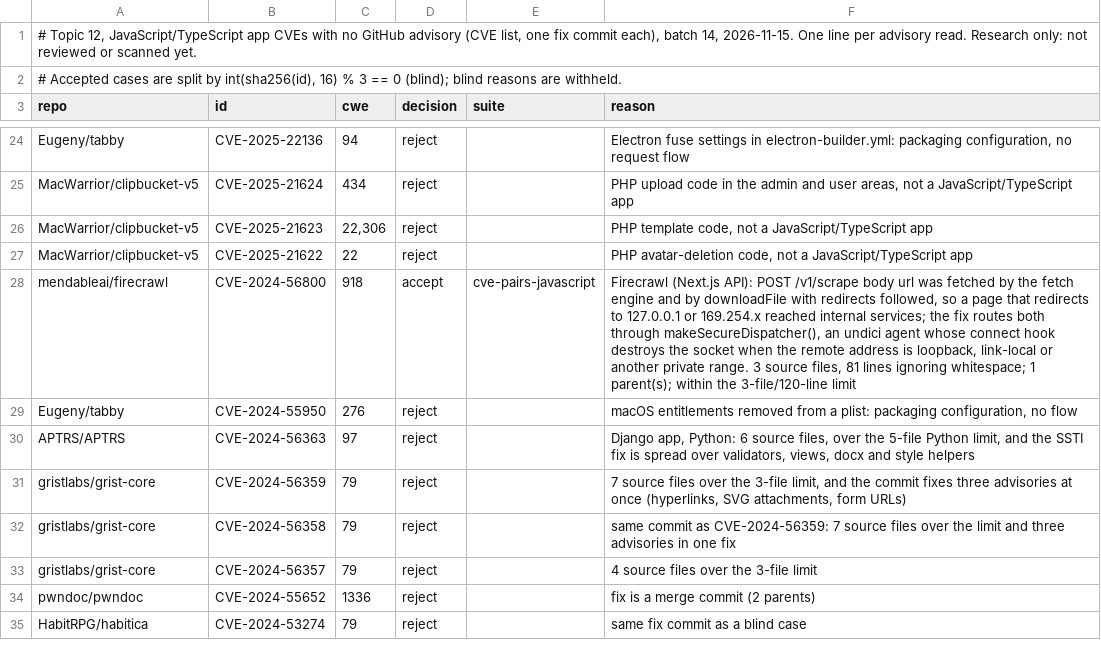
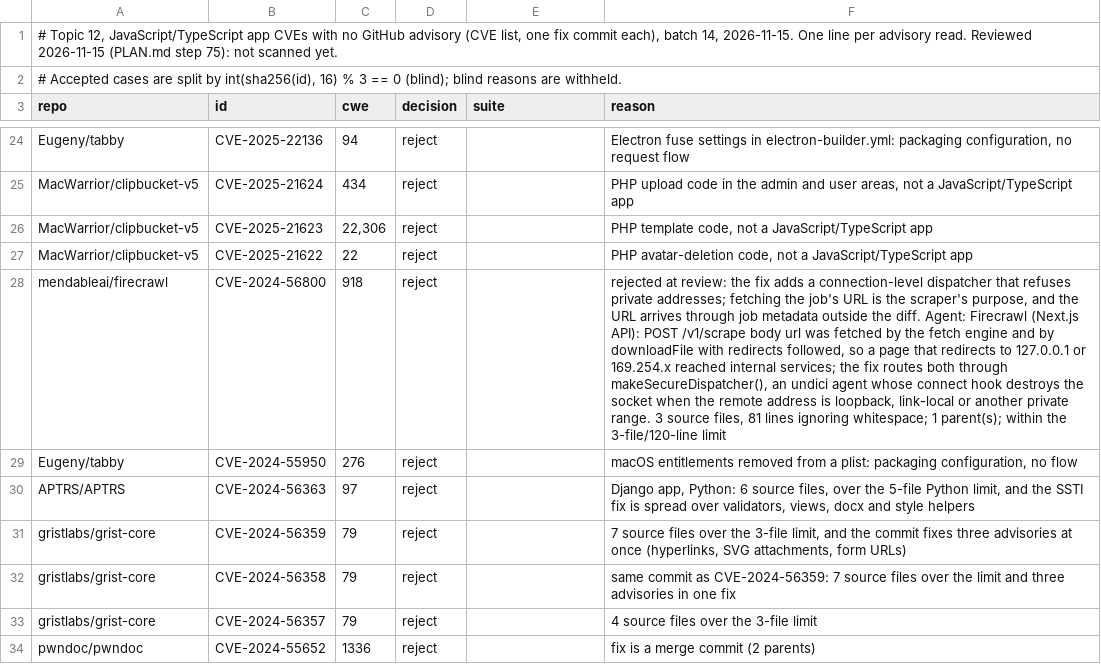
Before and after one commit to shwan-ps5/codewatch, a TSV file: benchmarks/cve-candidates-2026-11-15-javascript-nvd-2.tsv, drawn as a sheet; only a part is shown, gaps mark what is left out; the shorter side is filled out with more unchanged rows; the diff names each change by its address in the sheet, - before the commit and + after, or states it on an @@ line.

```diff
--- a/benchmarks/cve-candidates-2026-11-15-javascript-nvd-2.tsv
+++ b/benchmarks/cve-candidates-2026-11-15-javascript-nvd-2.tsv
-A1 (repo): …advisory read. Research only: not reviewed or scanned yet.
+A1 (repo): …advisory read. Reviewed 2026-11-15 (PLAN.md step 75): not scanned yet.
-D28 (decision): accept
+D28 (decision): reject
-E28 (suite): cve-pairs-javascript
+E28 (suite): (empty)
-F28 (reason): Firecrawl (Next.js…
+F28 (reason): rejected at review: the fix adds a connection-level dispatcher that refuses private addresses; fetching the job's URL is the scraper's purpose, and the URL arrives through job metadata outside the diff. Agent: Firecrawl (Next.js…
```
Also changed, not shown: benchmarks/cve-candidates-2026-11-15-php-2.tsv, benchmarks/cve-candidates-2026-11-15-php-3.tsv, 11 other files.
